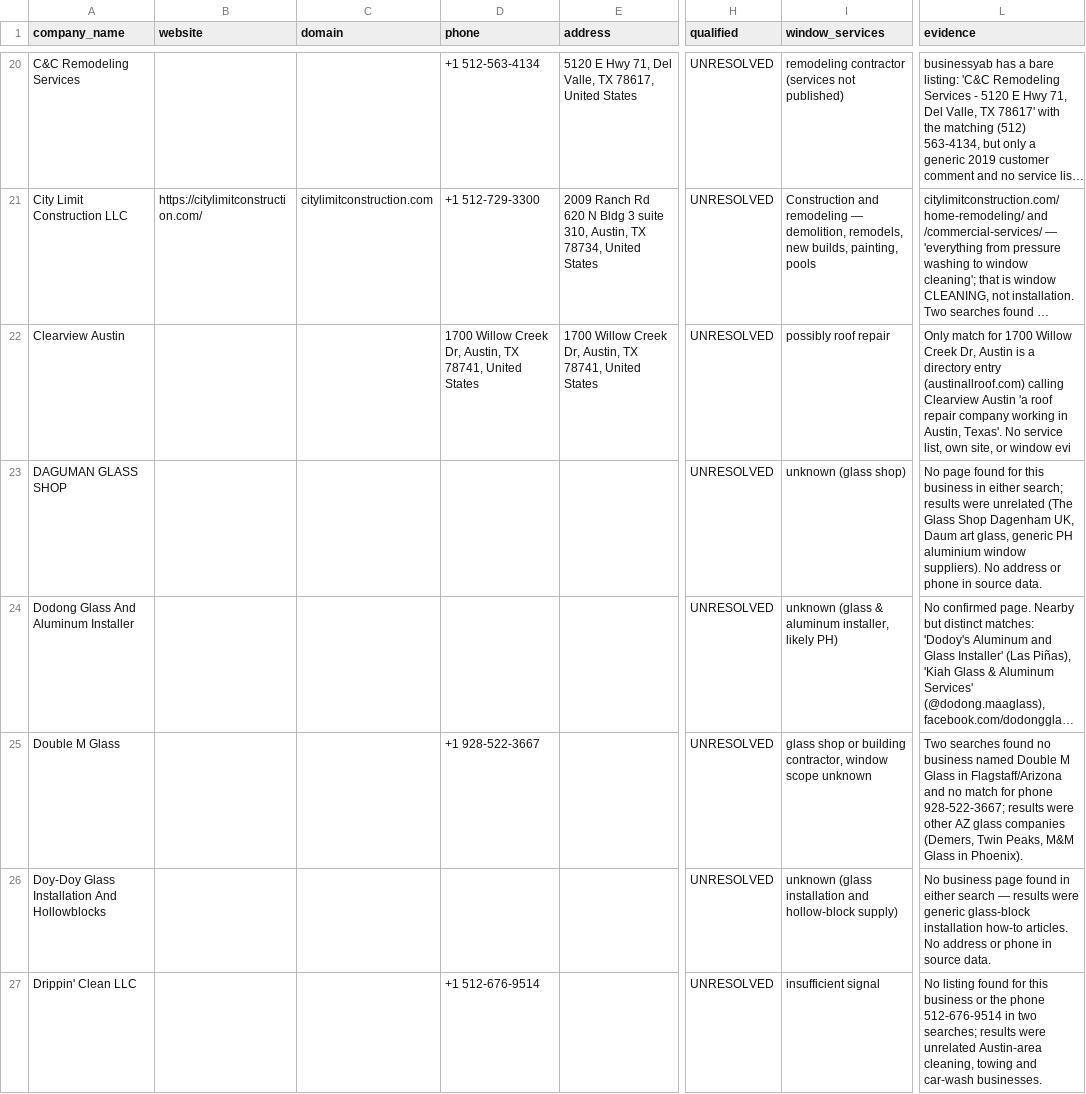
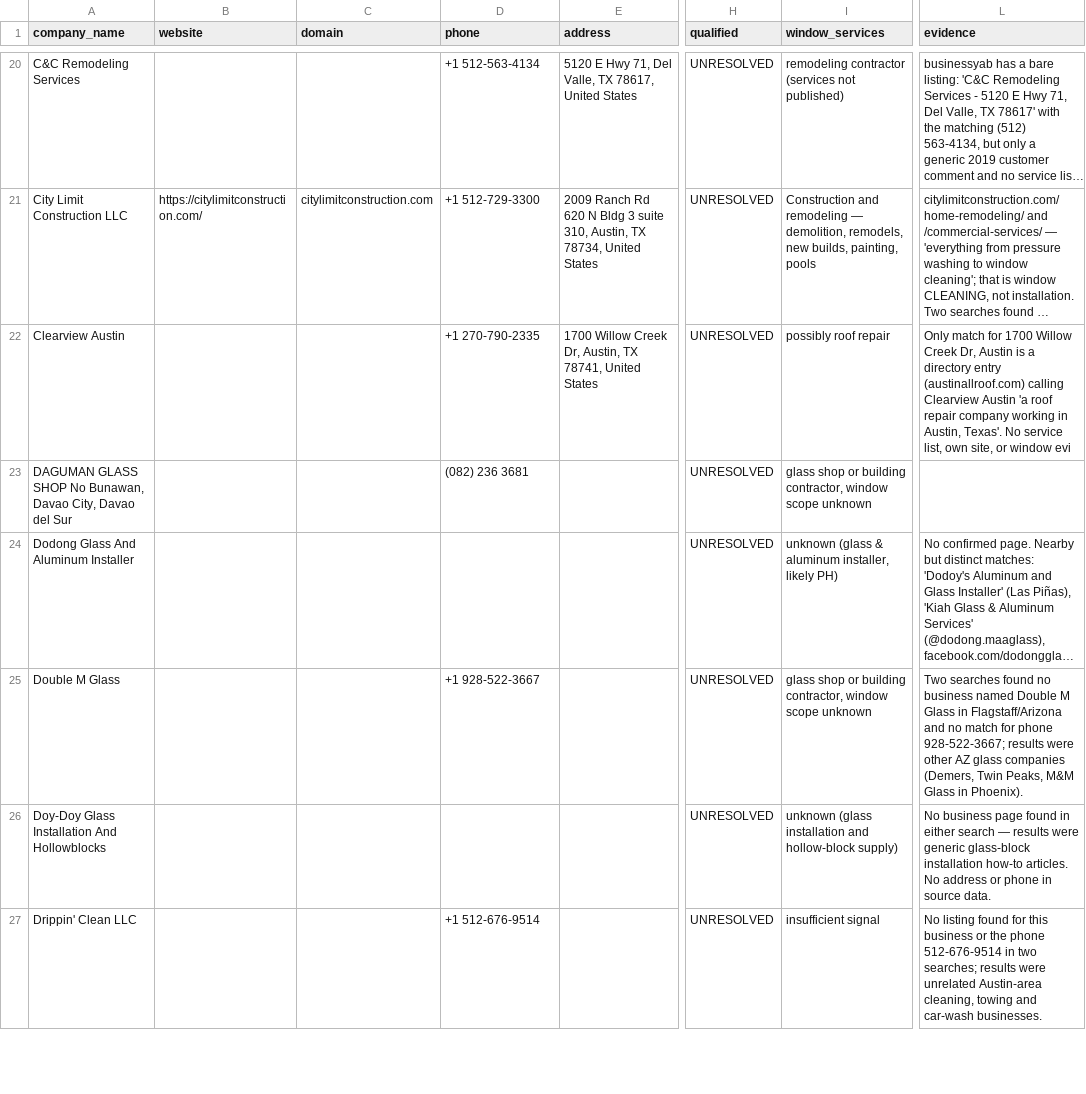
Before and after one commit to igetobi/harvest-mcp-cloud, a CSV file: window-qualifier/WINDOW_LEADS_unresolved.csv, drawn as a sheet; only a part is shown, gaps mark what is left out; long unchanged cells end in …; the diff covers the shown part only; the diff names each change by its address in the sheet, - before the commit and + after, or states it on an @@ line.

```diff
--- a/window-qualifier/WINDOW_LEADS_unresolved.csv
+++ b/window-qualifier/WINDOW_LEADS_unresolved.csv
-D22 (phone): 1700 Willow Creek Dr, Austin, TX 78741, United States
+D22 (phone): +1 270-790-2335
-A23 (company_name): DAGUMAN GLASS SHOP
+A23 (company_name): DAGUMAN GLASS SHOP No Bunawan, Davao City, Davao del Sur
-D23 (phone): (empty)
+D23 (phone): (082) 236 3681
-I23 (window_services): unknown (glass shop)
+I23 (window_services): glass shop or building contractor, window scope unknown
-L23 (evidence): No page found for this business in either search; results were unrelated (The Glass Shop Dagenham UK, Daum art glass, generic PH aluminium window suppliers). No address or phone in source data.
+L23 (evidence): (empty)
```
Also changed, not shown: 6 edited cells elsewhere in this file, 10 other files.
